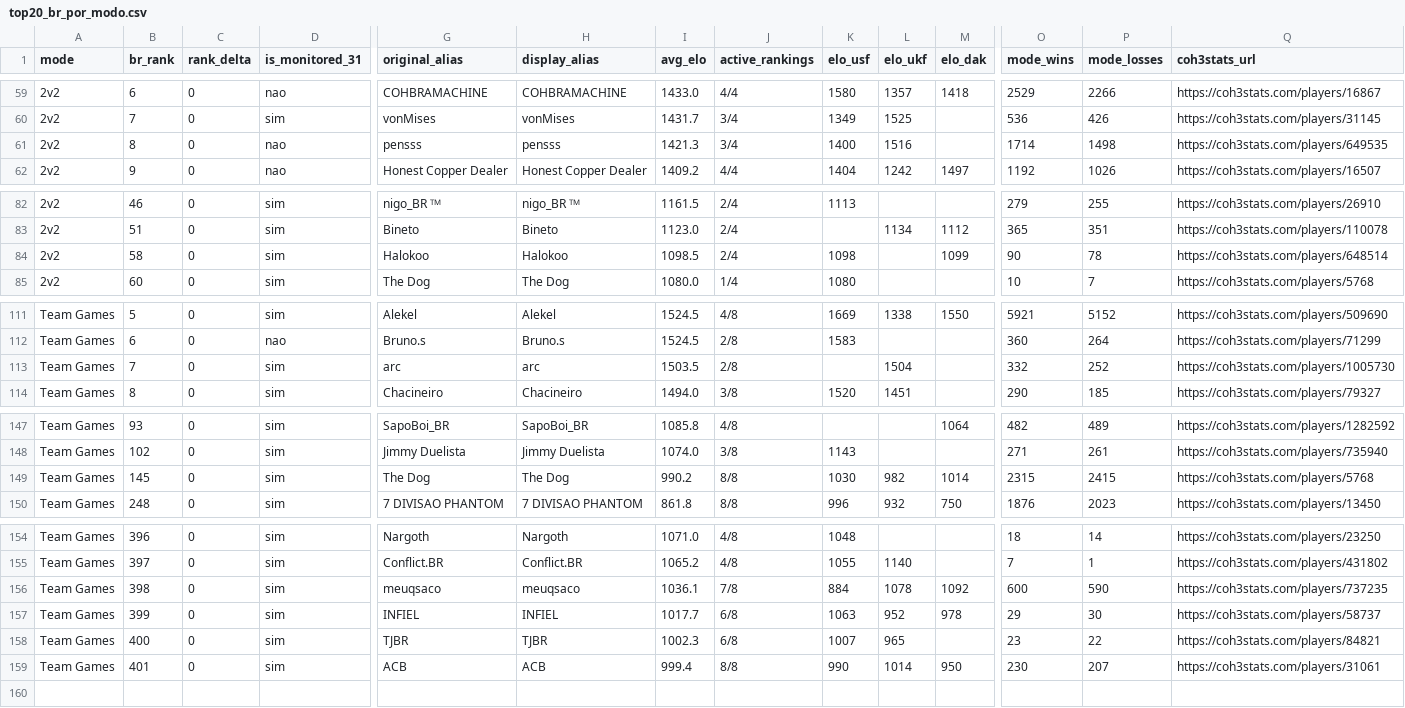
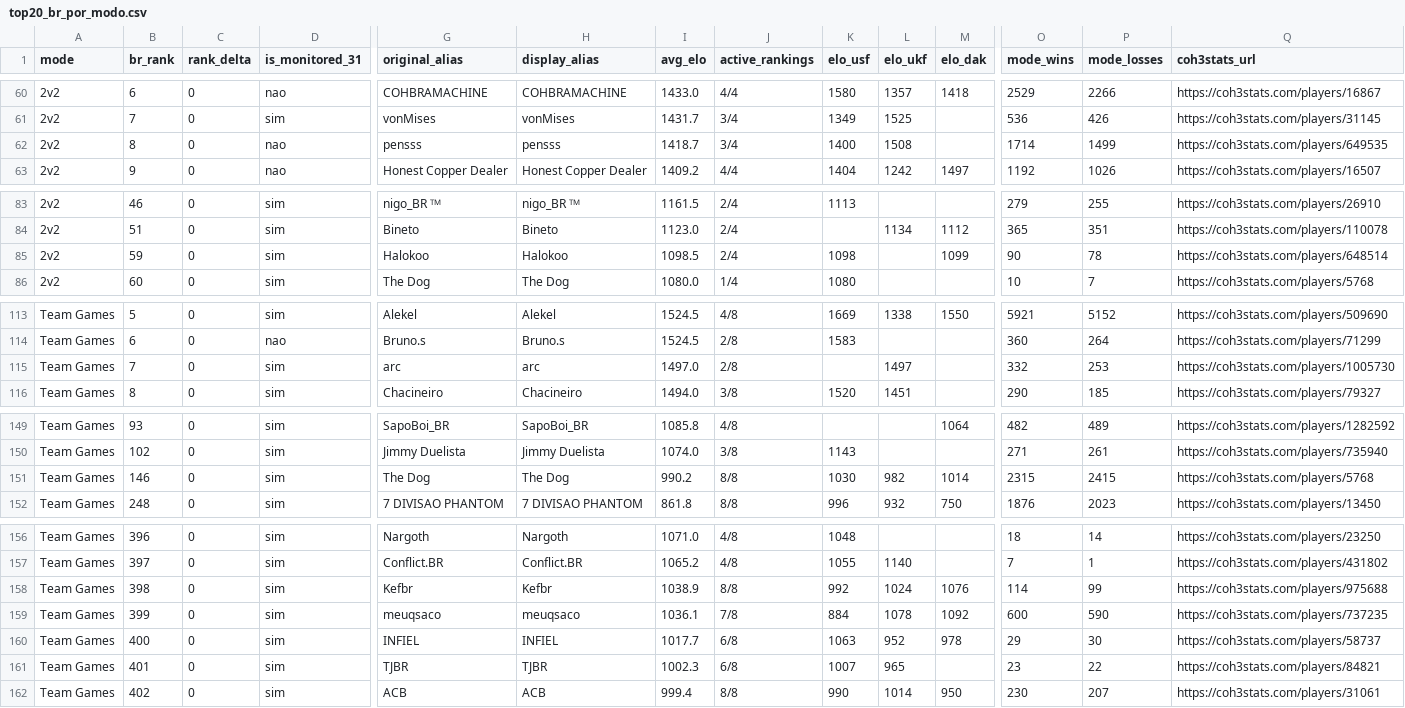
Before and after one commit to nigosky/coh3-br-tracker, a CSV file: top20_br_por_modo.csv, drawn as a sheet; only a part is shown, gaps mark what is left out; addresses are those after the commit; rows hold the shown columns only; the diff covers the shown part only; the diff names each change by its address in the sheet, - before the commit and + after, or states it on an @@ line.

```diff
--- a/top20_br_por_modo.csv
+++ b/top20_br_por_modo.csv
-I62 (avg_elo): 1421.3
+I62 (avg_elo): 1418.7
-L62 (elo_ukf): 1516
+L62 (elo_ukf): 1508
-P62 (mode_losses): 1498
+P62 (mode_losses): 1499
-B85 (br_rank): 58
+B85 (br_rank): 59
-I115 (avg_elo): 1503.5
+I115 (avg_elo): 1497.0
-L115 (elo_ukf): 1504
+L115 (elo_ukf): 1497
-P115 (mode_losses): 252
+P115 (mode_losses): 253
-B151 (br_rank): 145
+B151 (br_rank): 146
+row 158: Team Games | 398 | 0 | sim | Kefbr | Kefbr | 1038.9 | 8/8 | 992 | 1024 | 1076 | 114 | 99 | https://coh3stats.com/players/975688
-B159 (br_rank): 398
+B159 (br_rank): 399
-B160 (br_rank): 399
+B160 (br_rank): 400
-B161 (br_rank): 400
+B161 (br_rank): 401
-B162 (br_rank): 401
+B162 (br_rank): 402
```
Also changed, not shown: 3 added rows, 1 removed row and 18 edited cells elsewhere in this file, jogadores_br_steam.csv, 4 other files.
